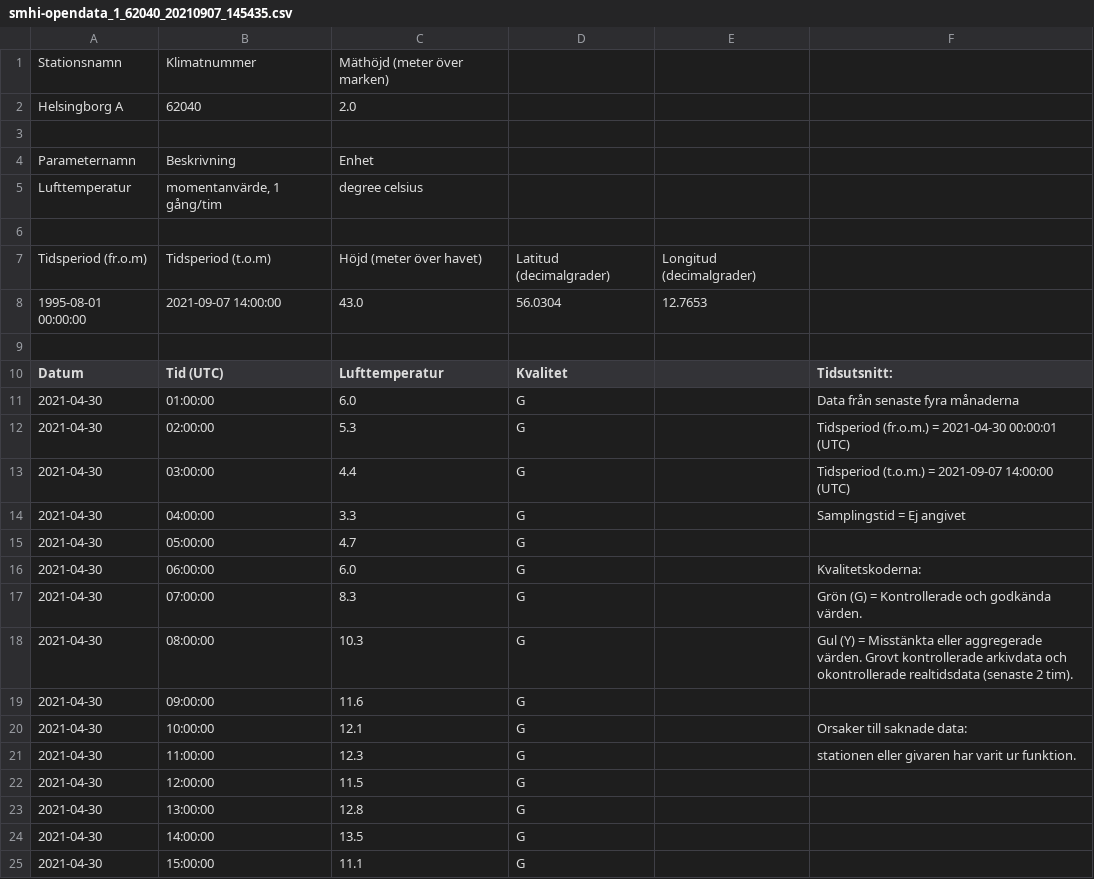
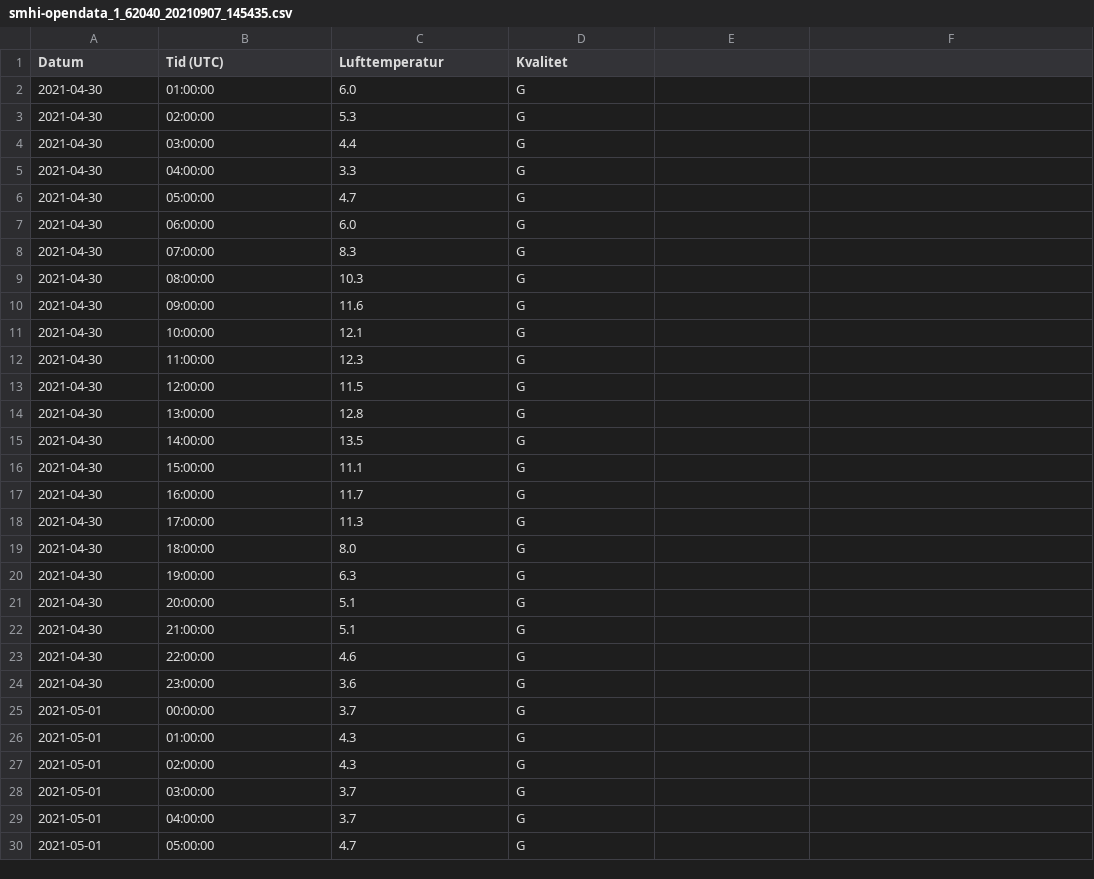
Before and after one commit to jkollberg/WeatherPlatform, a CSV file: smhi-opendata_1_62040_20210907_145435.csv, drawn as a sheet; only a part is shown; the shorter side is filled out with more unchanged rows; removed rows and columns are numbered as before the commit, all else as after; the diff names each change by its address in the sheet, - before the commit and + after, or states it on an @@ line.

Commit message:
Update smhi-opendata_1_62040_20210907_145435.csv

```diff
--- a/smhi-opendata_1_62040_20210907_145435.csv
+++ b/smhi-opendata_1_62040_20210907_145435.csv
-row 1: Stationsnamn | Klimatnummer | Mäthöjd (meter över marken)
-row 2: Helsingborg A | 62040 | 2.0
-row 3: (empty)
-row 4: Parameternamn | Beskrivning | Enhet
-row 5: Lufttemperatur | momentanvärde, 1 gång/tim | degree celsius
-row 6: (empty)
-row 7: Tidsperiod (fr.o.m) | Tidsperiod (t.o.m) | Höjd (meter över havet) | Latitud (decimalgrader) | Longitud (decimalgrader)
-row 8: 1995-08-01 00:00:00 | 2021-09-07 14:00:00 | 43.0 | 56.0304 | 12.7653
-row 9: (empty)
-F1: Tidsutsnitt:
+F1: (empty)
-F2: Data från senaste fyra månaderna
+F2: (empty)
-F3: Tidsperiod (fr.o.m.) = 2021-04-30 00:00:01 (UTC)
+F3: (empty)
-F4: Tidsperiod (t.o.m.) = 2021-09-07 14:00:00 (UTC)
+F4: (empty)
-F5: Samplingstid = Ej angivet
+F5: (empty)
-F7: Kvalitetskoderna:
+F7: (empty)
-F8: Grön (G) = Kontrollerade och godkända värden.
+F8: (empty)
-F9: Gul (Y) = Misstänkta eller aggregerade värden. Grovt kontrollerade arkivdata och okontrollerade realtidsdata (senaste 2 tim).
+F9: (empty)
-F11: Orsaker till saknade data:
+F11: (empty)
-F12: stationen eller givaren har varit ur funktion.
+F12: (empty)
```
